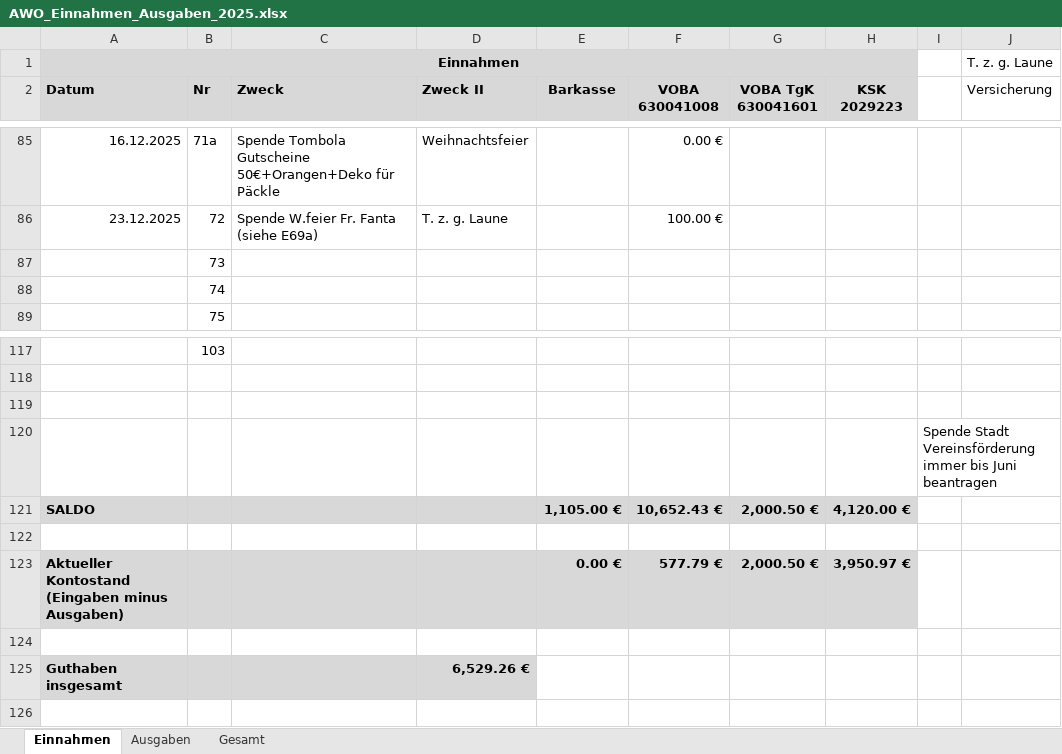
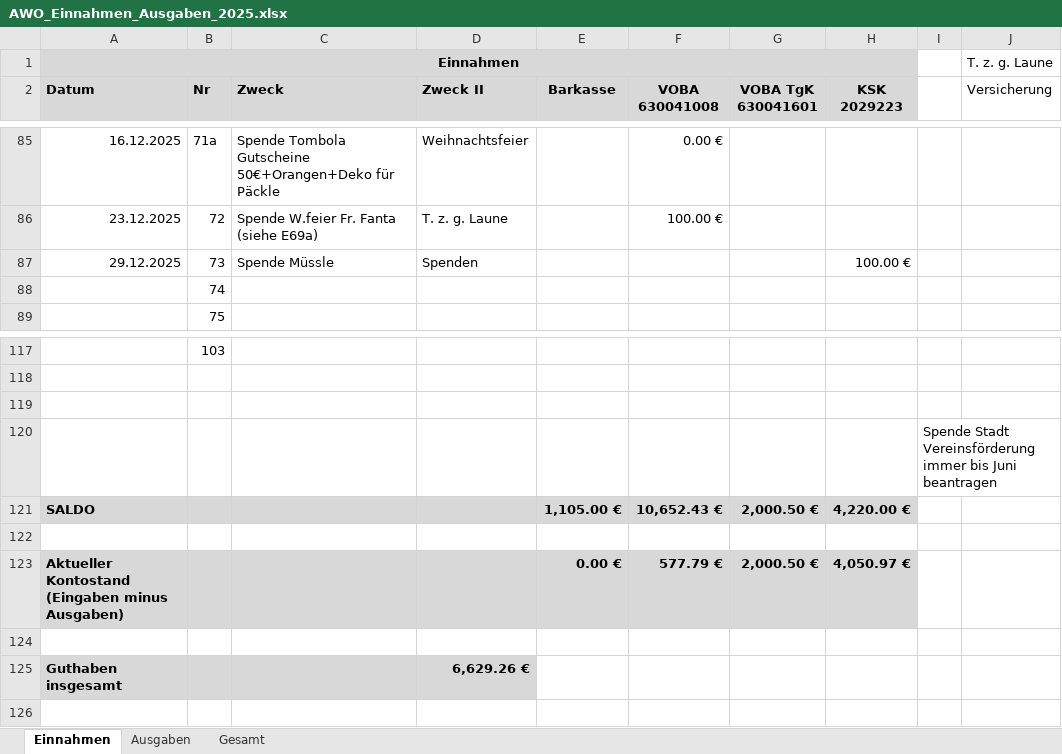
Before and after one commit to bwildner/AWO, an Excel workbook: 2025/AWO_Einnahmen_Ausgaben_2025.xlsx, sheet Einnahmen, drawn as a sheet; only a part is shown, gaps mark what is left out; values as stored, in another font and other column widths than the file's, no borders; conditional formats not drawn; the diff names each change by its address in the sheet, - before the commit and + after, or states it on an @@ line.

```diff
--- a/2025/AWO_Einnahmen_Ausgaben_2025.xlsx (sheet Einnahmen)
+++ b/2025/AWO_Einnahmen_Ausgaben_2025.xlsx (sheet Einnahmen)
-A87 (Datum): (empty)
+A87 (Datum): 29.12.2025
-C87 (Zweck): (empty)
+C87 (Zweck): Spende Müssle
-D87 (Zweck II): (empty)
+D87 (Zweck II): Spenden
-H87 (KSK 2029223): (empty)
+H87 (KSK 2029223): 100.00 €
-H121 (KSK 2029223): 4,120.00 €
+H121 (KSK 2029223): 4,220.00 €
-H123 (KSK 2029223): 3,950.97 €
+H123 (KSK 2029223): 4,050.97 €
-D125 (Zweck II): 6,529.26 €
+D125 (Zweck II): 6,629.26 €
```
Also changed, not shown: 1 other file.
